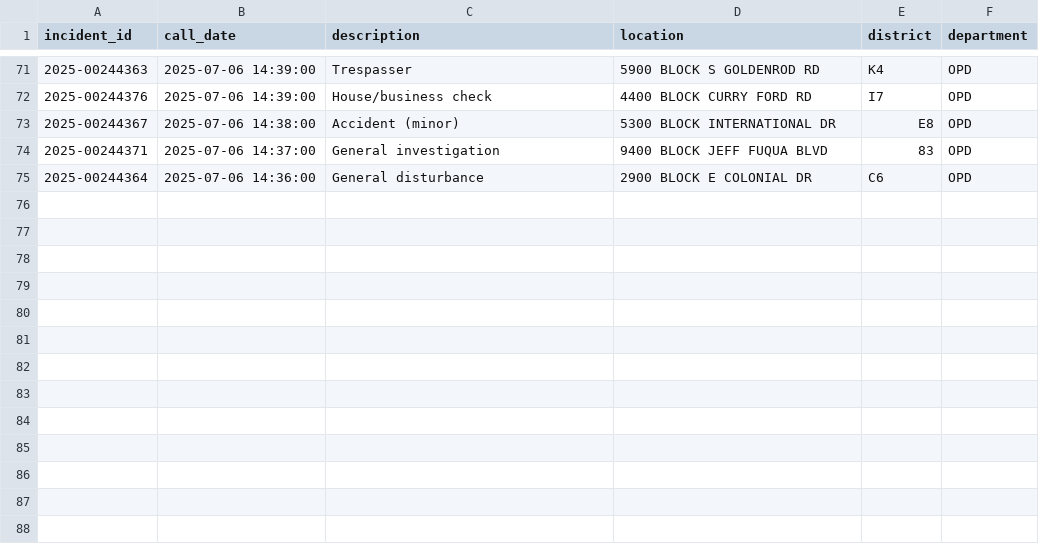
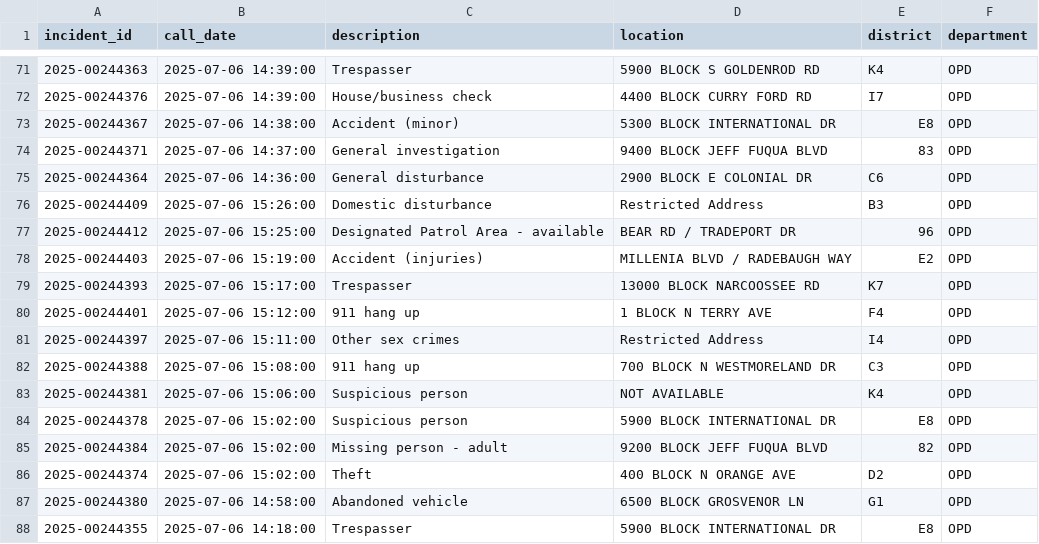
Before and after one commit to mike-lanier/active_calls_actions, a CSV file: data/active_calls.csv, drawn as a sheet; only a part is shown, gaps mark what is left out.

```diff
--- a/data/active_calls.csv
+++ b/data/active_calls.csv
@@ -75 +75,14 @@ incident_id,call_date,description,location,district,department
 2025-00244364,2025-07-06 14:36:00,General disturbance,2900 BLOCK E COLONIAL DR,C6,OPD
+2025-00244409,2025-07-06 15:26:00,Domestic disturbance,Restricted Address,B3,OPD
+2025-00244412,2025-07-06 15:25:00,Designated Patrol Area - available,BEAR RD / TRADEPORT DR,96,OPD
+2025-00244403,2025-07-06 15:19:00,Accident (injuries),MILLENIA BLVD / RADEBAUGH WAY,E2,OPD
+2025-00244393,2025-07-06 15:17:00,Trespasser,13000 BLOCK NARCOOSSEE RD,K7,OPD
+2025-00244401,2025-07-06 15:12:00,911 hang up,1 BLOCK N TERRY AVE,F4,OPD
+2025-00244397,2025-07-06 15:11:00,Other sex crimes,Restricted Address,I4,OPD
+2025-00244388,2025-07-06 15:08:00,911 hang up,700 BLOCK N WESTMORELAND DR,C3,OPD
+2025-00244381,2025-07-06 15:06:00,Suspicious person,NOT AVAILABLE,K4,OPD
+2025-00244378,2025-07-06 15:02:00,Suspicious person,5900 BLOCK INTERNATIONAL DR,E8,OPD
+2025-00244384,2025-07-06 15:02:00,Missing person - adult,9200 BLOCK JEFF FUQUA BLVD,82,OPD
+2025-00244374,2025-07-06 15:02:00,Theft,400 BLOCK N ORANGE AVE,D2,OPD
+2025-00244380,2025-07-06 14:58:00,Abandoned vehicle,6500 BLOCK GROSVENOR LN,G1,OPD
+2025-00244355,2025-07-06 14:18:00,Trespasser,5900 BLOCK INTERNATIONAL DR,E8,OPD
```
